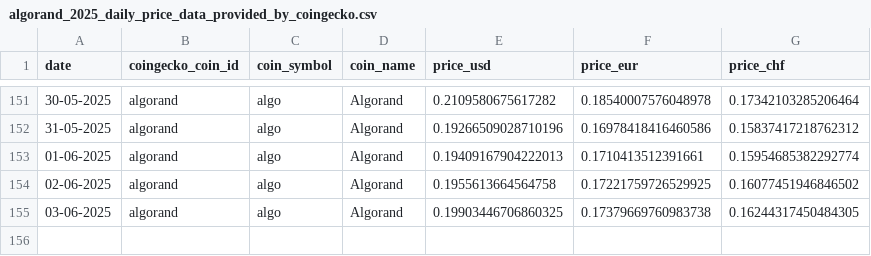
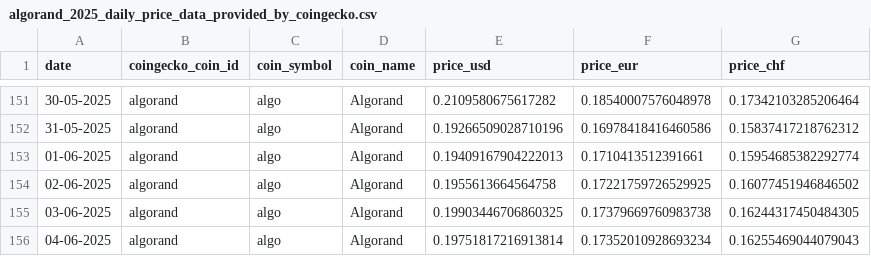
Before and after one commit to p17o/daily-coingecko-prices, a CSV file: data/algorand_2025_daily_price_data_provided_by_coingecko.csv, drawn as a sheet; only a part is shown, gaps mark what is left out.

```diff
--- a/data/algorand_2025_daily_price_data_provided_by_coingecko.csv
+++ b/data/algorand_2025_daily_price_data_provided_by_coingecko.csv
@@ -155 +155,2 @@ date,coingecko_coin_id,coin_symbol,coin_name,price_usd,price_eur,price_chf
 03-06-2025,algorand,algo,Algorand,0.19903446706860325,0.17379669760983738,0.16244317450484305
+04-06-2025,algorand,algo,Algorand,0.19751817216913814,0.17352010928693234,0.16255469044079043
```
Also changed, not shown: data/ethereum-pow-iou_2025_daily_price_data_provided_by_coingecko.csv, data/matic-network_2025_daily_price_data_provided_by_coingecko.csv, 22 other files.
